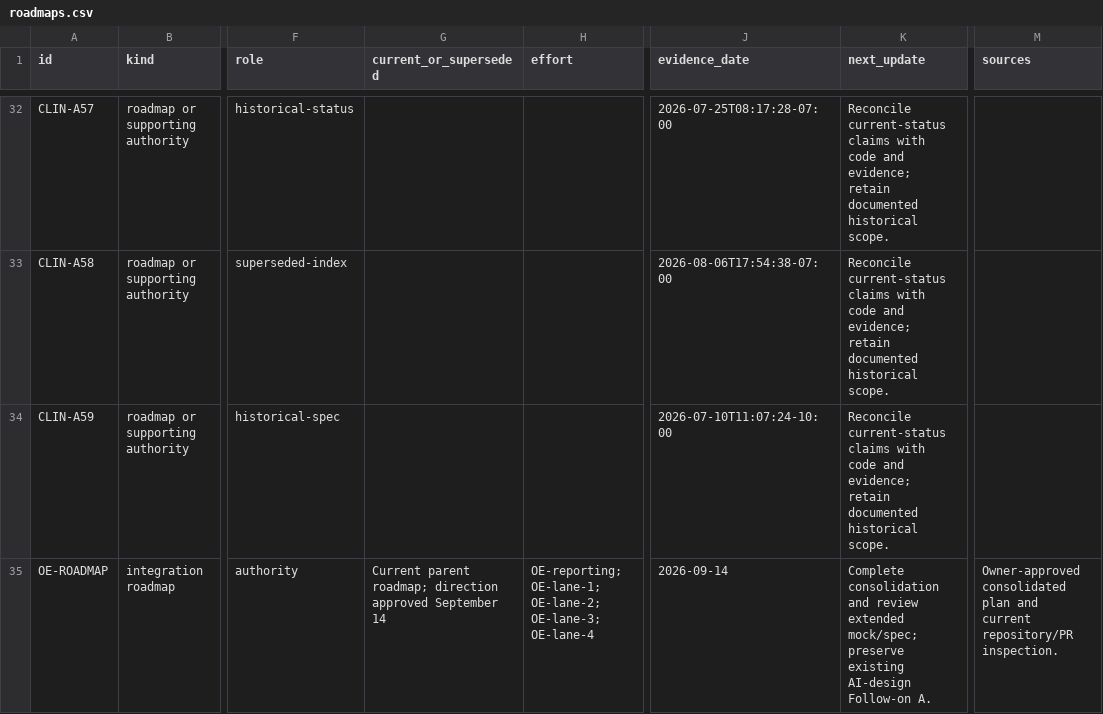
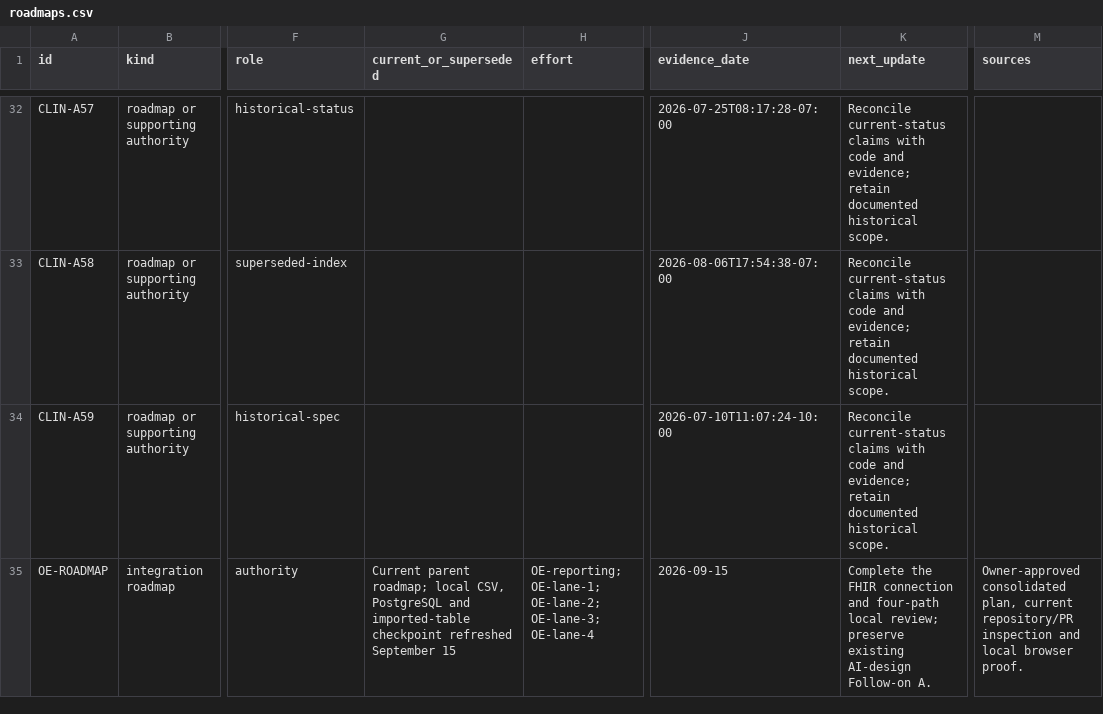
Before and after one commit to pmanko/clinical-ai-validation-harness, a CSV file: specs/artifacts/project-status/exports/roadmaps.csv, drawn as a sheet; only a part is shown, gaps mark what is left out; the diff names each change by its address in the sheet, - before the commit and + after, or states it on an @@ line.

```diff
--- a/specs/artifacts/project-status/exports/roadmaps.csv
+++ b/specs/artifacts/project-status/exports/roadmaps.csv
-G35 (current_or_superseded): …parent roadmap; direction approved September 14
+G35 (current_or_superseded): …parent roadmap; local CSV, PostgreSQL and imported-table checkpoint refreshed September 15
-J35 (evidence_date): 2026-09-14
+J35 (evidence_date): 2026-09-15
-K35 (next_update): Complete consolidation and review extended mock/spec; preserve existing…
+K35 (next_update): Complete the FHIR connection and four-path local review; preserve existing…
-M35 (sources): Owner-approved consolidated plan and current repository/PR inspection.
+M35 (sources): Owner-approved consolidated plan, current repository/PR inspection and local browser proof.
```
Also changed, not shown: specs/artifacts/project-status/exports/efforts.csv, 7 other files.
